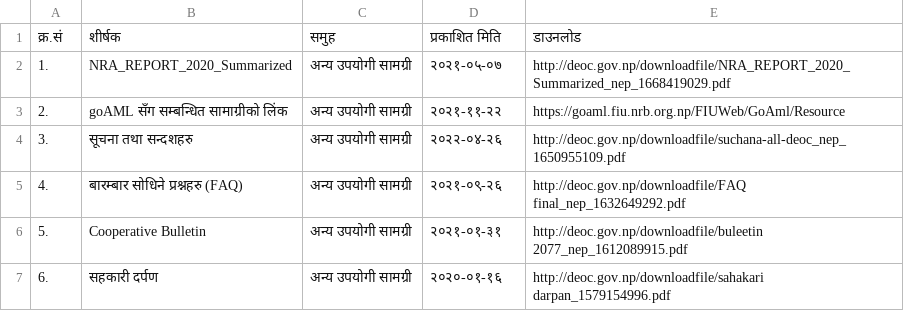
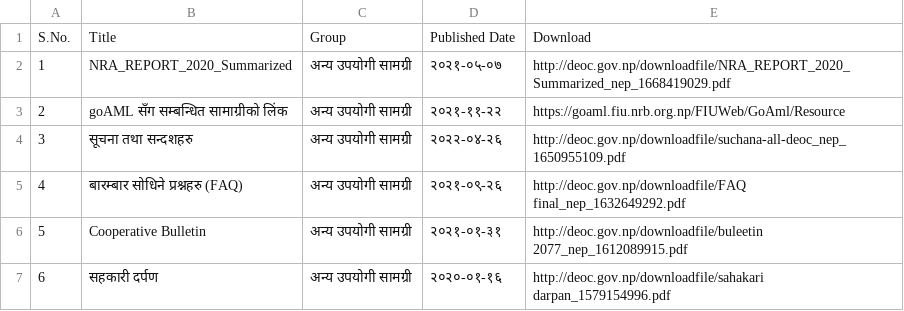
Before and after one commit to R3hetwal/task, a CSV file: scraped/anyaupayogisamagri.csv, drawn as a sheet.

```diff
--- a/scraped/anyaupayogisamagri.csv
+++ b/scraped/anyaupayogisamagri.csv
@@ -1,7 +1,7 @@
-क्र.सं,शीर्षक,समुह,प्रकाशित मिति,डाउनलोड
-1.,NRA_REPORT_2020_Summarized,अन्य उपयोगी सामग्री,२०२१-०५-०७,http://deoc.gov.np/downloadfile/NRA_REPORT_2020_Summarized_nep_1668419029.pdf
-2.,goAML सँग सम्बन्धित सामाग्रीको लिंक,अन्य उपयोगी सामग्री,२०२१-११-२२,https://goaml.fiu.nrb.org.np/FIUWeb/GoAml/Resource
-3.,सूचना तथा सन्दशहरु,अन्य उपयोगी सामग्री,२०२२-०४-२६,http://deoc.gov.np/downloadfile/suchana-all-deoc_nep_1650955109.pdf
-4.,बारम्बार सोधिने प्रश्नहरु (FAQ),अन्य उपयोगी सामग्री,२०२१-०९-२६,http://deoc.gov.np/downloadfile/FAQ final_nep_1632649292.pdf
-5.,Cooperative Bulletin,अन्य उपयोगी सामग्री,२०२१-०१-३१,http://deoc.gov.np/downloadfile/buleetin 2077_nep_1612089915.pdf
-6.,सहकारी दर्पण,अन्य उपयोगी सामग्री,२०२०-०१-१६,http://deoc.gov.np/downloadfile/sahakari darpan_1579154996.pdf
+S.No.,Title,Group,Published Date,Download
+1,NRA_REPORT_2020_Summarized,अन्य उपयोगी सामग्री,२०२१-०५-०७,http://deoc.gov.np/downloadfile/NRA_REPORT_2020_Summarized_nep_1668419029.pdf
+2,goAML सँग सम्बन्धित सामाग्रीको लिंक,अन्य उपयोगी सामग्री,२०२१-११-२२,https://goaml.fiu.nrb.org.np/FIUWeb/GoAml/Resource
+3,सूचना तथा सन्दशहरु,अन्य उपयोगी सामग्री,२०२२-०४-२६,http://deoc.gov.np/downloadfile/suchana-all-deoc_nep_1650955109.pdf
+4,बारम्बार सोधिने प्रश्नहरु (FAQ),अन्य उपयोगी सामग्री,२०२१-०९-२६,http://deoc.gov.np/downloadfile/FAQ final_nep_1632649292.pdf
+5,Cooperative Bulletin,अन्य उपयोगी सामग्री,२०२१-०१-३१,http://deoc.gov.np/downloadfile/buleetin 2077_nep_1612089915.pdf
+6,सहकारी दर्पण,अन्य उपयोगी सामग्री,२०२०-०१-१६,http://deoc.gov.np/downloadfile/sahakari darpan_1579154996.pdf
```
Also changed, not shown: scraped/downloadniyamawali.csv, scraped/downloadyainniyam.csv, 9 other files.
